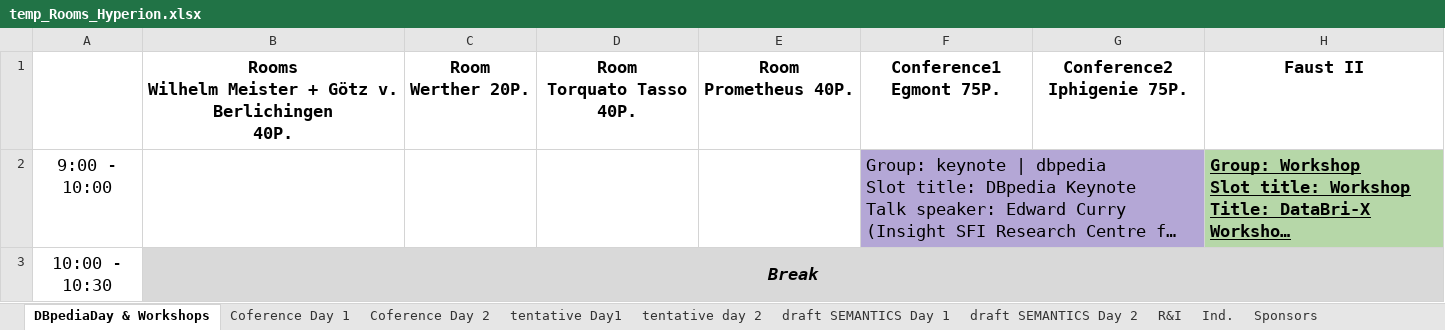
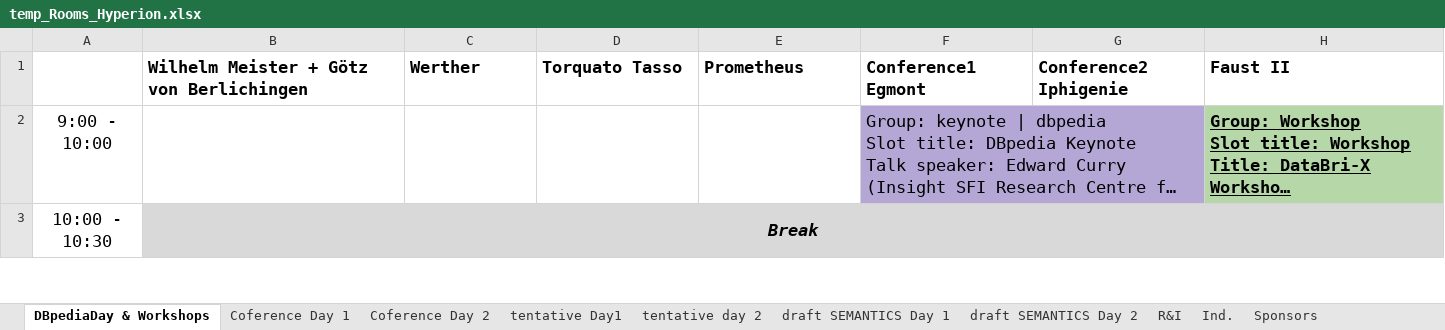
Before and after one commit to SEMANTiCS-org/semantics-org.github.io, an Excel workbook: content/temp_Rooms_Hyperion.xlsx, sheet DBpediaDay & Workshops, drawn as a sheet; only a part is shown; long unchanged cells end in …; values as stored, in another font and other column widths than the file's, no borders; charts and pictures not drawn; ↵ is a line break in a cell; the diff names each change by its address in the sheet, - before the commit and + after, or states it on an @@ line.

Commit message:
programme rooms header fixed

```diff
--- a/content/temp_Rooms_Hyperion.xlsx (sheet DBpediaDay & Workshops)
+++ b/content/temp_Rooms_Hyperion.xlsx (sheet DBpediaDay & Workshops)
-B1: Rooms ↵ Wilhelm Meister + Götz v. Berlichingen ↵ 40P.
+B1: Wilhelm Meister + Götz von Berlichingen
-B1:H1 alignment: center
+B1:H1 alignment: left
-C1: Room ↵ Werther 20P.
+C1: Werther
-D1: Room ↵ Torquato Tasso 40P.
+D1: Torquato Tasso
-E1: Room ↵ Prometheus 40P.
+E1: Prometheus
-F1: Conference1 ↵ Egmont 75P.
+F1: Conference1 ↵ Egmont
-G1: Conference2 ↵ Iphigenie 75P.
+G1: Conference2 ↵ Iphigenie
```
Also changed, not shown: sheet Coference Day 2, sheet Coference Day 1, charts or pictures, 1 other file.
